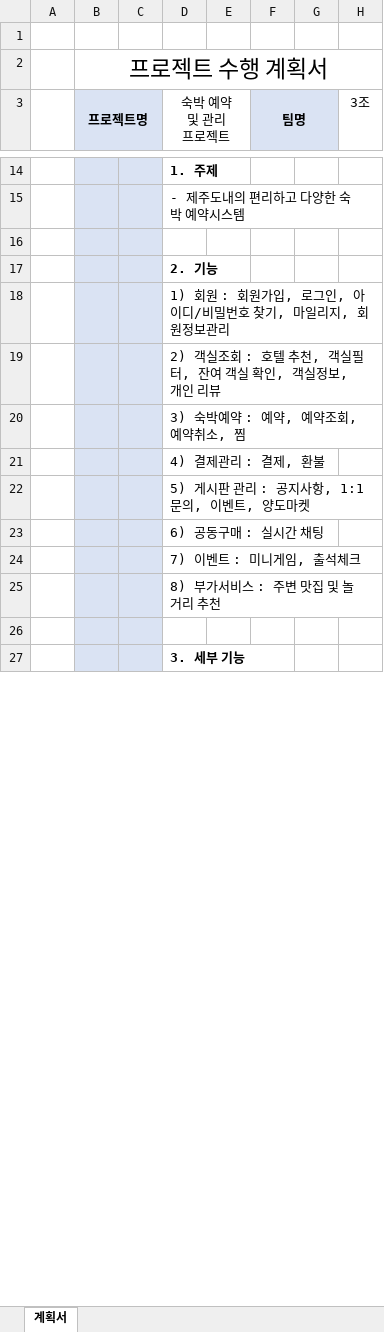
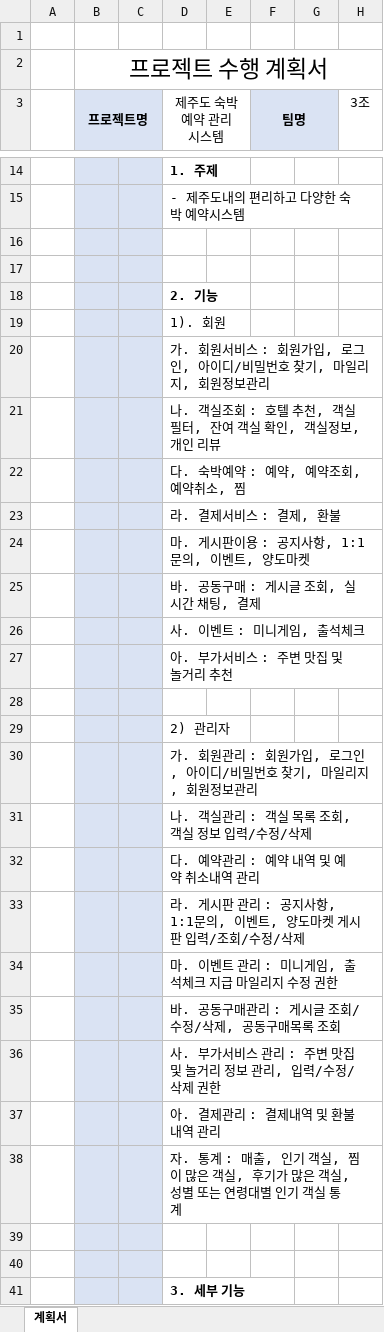
Before and after one commit to sks10042ek/middleProject, an Excel workbook: document/3조_프로젝트 수행 계획서_0717_광식수정.xlsx, sheet 계획서, drawn as a sheet; only a part is shown, gaps mark what is left out; values as stored, in another font and other column widths than the file's, no borders; addresses are those after the commit; ↵ is a line break in a cell; the diff covers the shown part only; the diff names each change by its address in the sheet, - before the commit and + after, or states it on an @@ line.

```diff
--- a/document/3조_프로젝트 수행 계획서_0717_광식수정.xlsx (sheet 계획서)
+++ b/document/3조_프로젝트 수행 계획서_0717_광식수정.xlsx (sheet 계획서)
-D3: 숙박 예약 및 관리 ↵ 프로젝트
+D3: 제주도 숙박 예약 관리 시스템
+row 17: (empty)
-D19 (제주도 숙박 예약 관리 시스템): 1) 회원 : 회원가입, 로그인, 아이디/비밀번호 찾기, 마일리지, 회원정보관리
+D19 (제주도 숙박 예약 관리 시스템): 1). 회원
-D20 (제주도 숙박 예약 관리 시스템): 2) 객실조회 : 호텔 추천, 객실필터, 잔여 객실 확인, 객실정보, 개인 리뷰
+D20 (제주도 숙박 예약 관리 시스템): 가. 회원서비스 : 회원가입, 로그인, 아이디/비밀번호 찾기, 마일리지, 회원정보관리
-D21 (제주도 숙박 예약 관리 시스템): 3) 숙박예약 : 예약, 예약조회, 예약취소, 찜
+D21 (제주도 숙박 예약 관리 시스템): 나. 객실조회 : 호텔 추천, 객실필터, 잔여 객실 확인, 객실정보, 개인 리뷰
-D22 (제주도 숙박 예약 관리 시스템): 4) 결제관리 : 결제, 환불
+D22 (제주도 숙박 예약 관리 시스템): 다. 숙박예약 : 예약, 예약조회, 예약취소, 찜
-D23 (제주도 숙박 예약 관리 시스템): 5) 게시판 관리 : 공지사항, 1:1문의, 이벤트, 양도마켓
+D23 (제주도 숙박 예약 관리 시스템): 라. 결제서비스 : 결제, 환불
-D24 (제주도 숙박 예약 관리 시스템): 6) 공동구매 : 실시간 채팅
+D24 (제주도 숙박 예약 관리 시스템): 마. 게시판이용 : 공지사항, 1:1문의, 이벤트, 양도마켓
-D25 (제주도 숙박 예약 관리 시스템): 7) 이벤트 : 미니게임, 출석체크
+D25 (제주도 숙박 예약 관리 시스템): 바. 공동구매 : 게시글 조회, 실시간 채팅, 결제
-D26 (제주도 숙박 예약 관리 시스템): 8) 부가서비스 : 주변 맛집 및 놀거리 추천
+D26 (제주도 숙박 예약 관리 시스템): 사. 이벤트 : 미니게임, 출석체크
+row 27:  |  |  | 아. 부가서비스 : 주변 맛집 및 놀거리 추천
+row 28: (empty)
+row 29:  |  |  | 2) 관리자
+row 30:  |  |  | 가. 회원관리 : 회원가입, 로그인, 아이디/비밀번호 찾기, 마일리지, 회원정보관리
+row 31:  |  |  | 나. 객실관리 : 객실 목록 조회, 객실 정보 입력/수정/삭제
+row 32:  |  |  | 다. 예약관리 : 예약 내역 및 예약 취소내역 관리
+row 33:  |  |  | 라. 게시판 관리 : 공지사항, 1:1문의, 이벤트, 양도마켓 게시판 입력/조회/수정/삭제
+row 34:  |  |  | 마. 이벤트 관리 : 미니게임, 출석체크 지급 마일리지 수정 권한
+row 35:  |  |  | 바. 공동구매관리 : 게시글 조회/수정/삭제, 공동구매목록 조회
+row 36:  |  |  | 사. 부가서비스 관리 : 주변 맛집 및 놀거리 정보 관리, 입력/수정/삭제 권한
+row 37:  |  |  | 아. 결제관리 : 결제내역 및 환불내역 관리
+row 38:  |  |  | 자. 통계 : 매출, 인기 객실, 찜이 많은 객실, 후기가 많은 객실, 성별 또는 연령대별 인기 객실 통계
+row 39: (empty)
```
Also changed, not shown: 1 edited cell elsewhere in this sheet, 1 other file.
